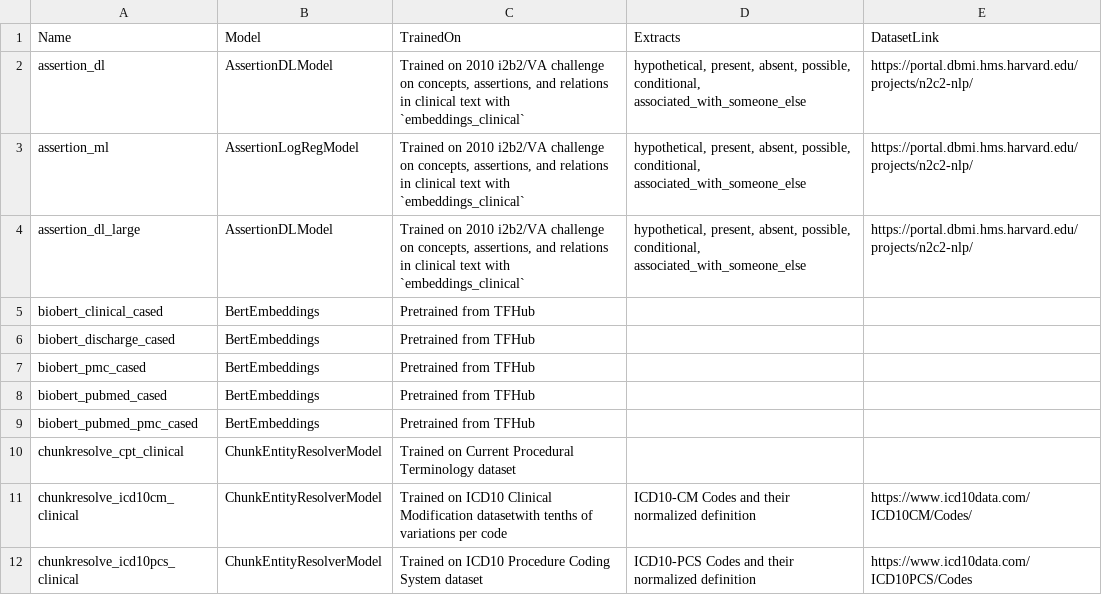
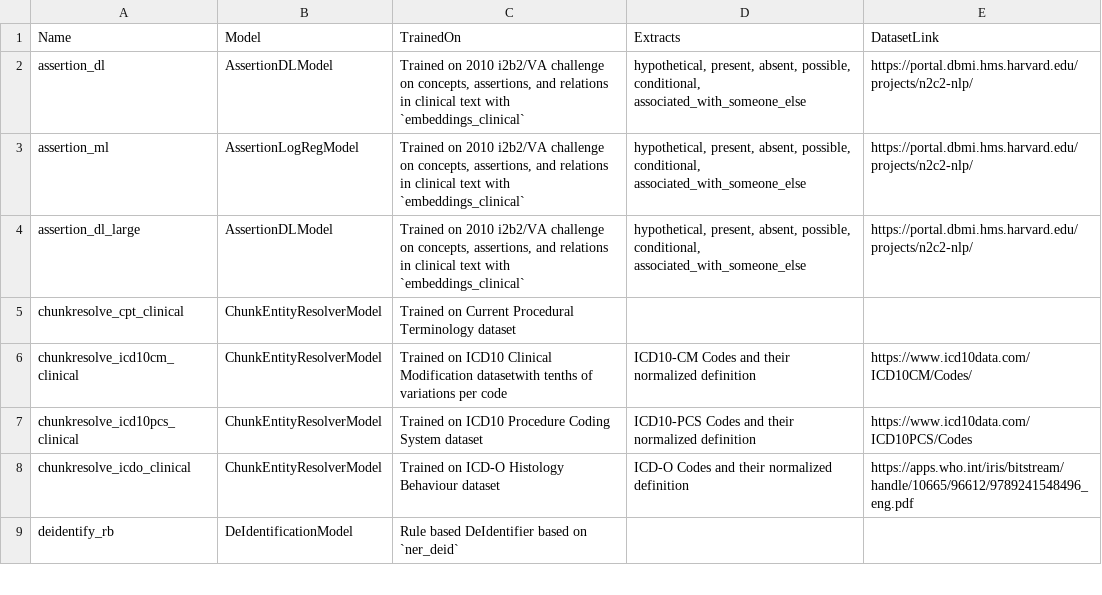
Before and after one commit to JohnSnowLabs/spark-nlp-models, a CSV file: entrerprise/model_metadata.csv, drawn as a sheet; only a part is shown; the shorter side is filled out with more unchanged rows; removed rows and columns are numbered as before the commit, all else as after; the diff covers the shown part only; the diff names each change by its address in the sheet, - before the commit and + after, or states it on an @@ line.

```diff
--- a/entrerprise/model_metadata.csv
+++ b/entrerprise/model_metadata.csv
-row 5: biobert_clinical_cased | BertEmbeddings | Pretrained from TFHub
-row 6: biobert_discharge_cased | BertEmbeddings | Pretrained from TFHub
-row 7: biobert_pmc_cased | BertEmbeddings | Pretrained from TFHub
-row 8: biobert_pubmed_cased | BertEmbeddings | Pretrained from TFHub
-row 9: biobert_pubmed_pmc_cased | BertEmbeddings | Pretrained from TFHub
```
Also changed, not shown: 16 added rows and 2 edited cells elsewhere in this file, 1 other file.
